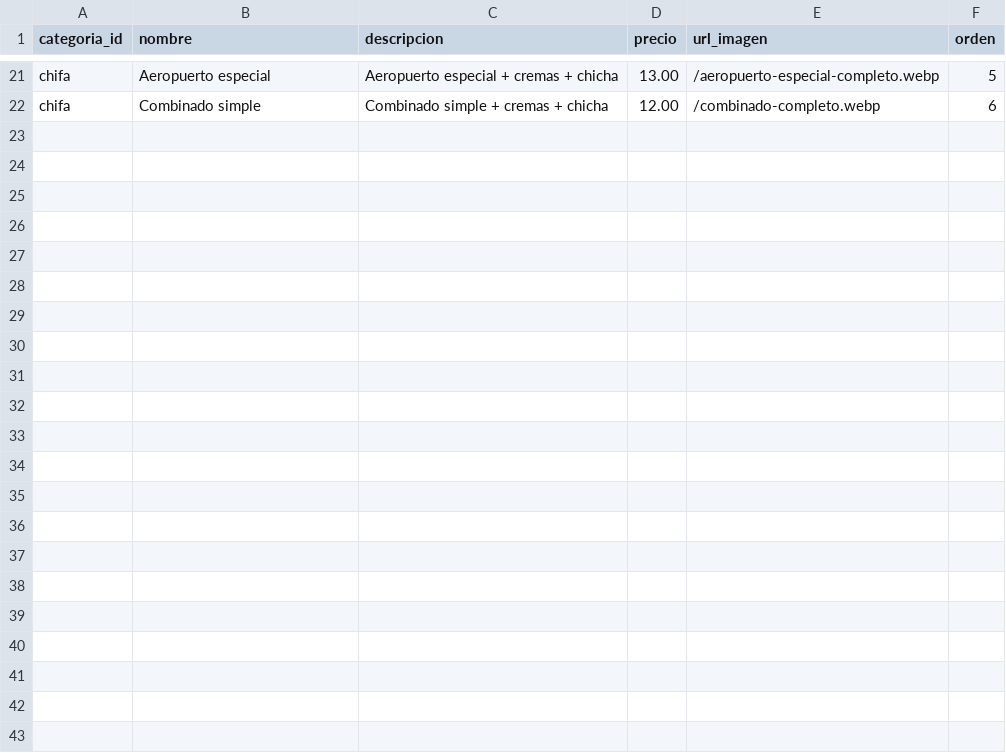
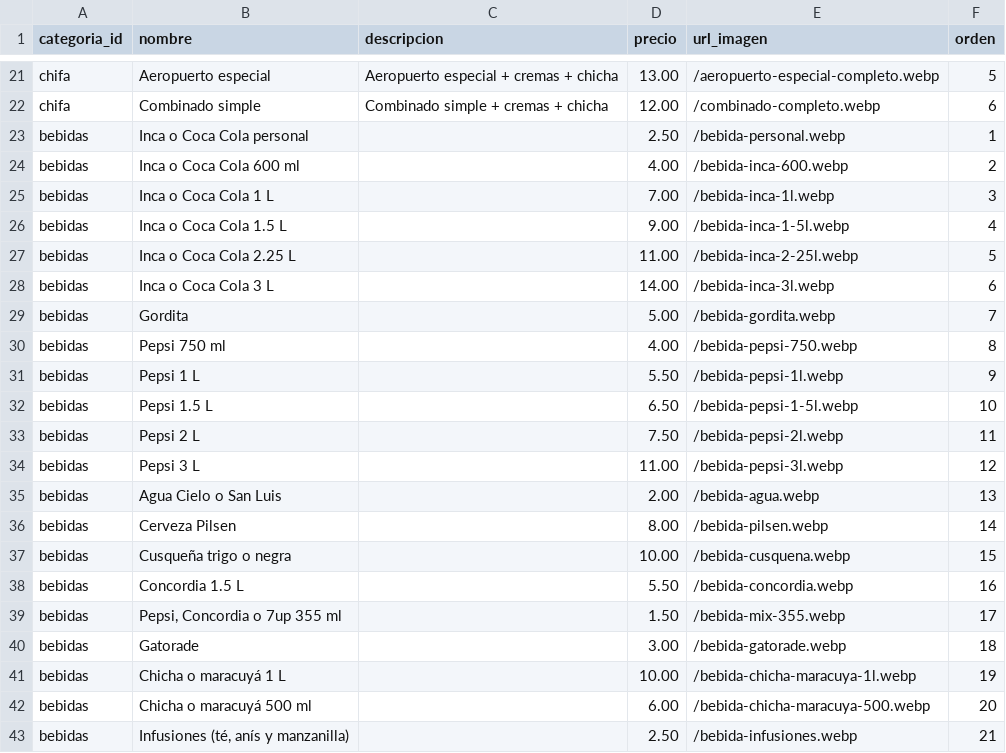
Before and after one commit to JFabian19/rustikas, a CSV file: platos.csv, drawn as a sheet; only a part is shown, gaps mark what is left out.

Commit message:
Restaurar categoria bebidas, ajustar imagenes a 1x1 sin bordes y actualizar promocion de la semana a solo dos veces por semana

```diff
--- a/platos.csv
+++ b/platos.csv
@@ -22 +22,22 @@ chifa,Aeropuerto especial,Aeropuerto especial + cremas + chicha,13.00,/aeropuert
 chifa,Combinado simple,Combinado simple + cremas + chicha,12.00,/combinado-completo.webp,6
+bebidas,Inca o Coca Cola personal,,2.50,/bebida-personal.webp,1
+bebidas,Inca o Coca Cola 600 ml,,4.00,/bebida-inca-600.webp,2
+bebidas,Inca o Coca Cola 1 L,,7.00,/bebida-inca-1l.webp,3
+bebidas,Inca o Coca Cola 1.5 L,,9.00,/bebida-inca-1-5l.webp,4
+bebidas,Inca o Coca Cola 2.25 L,,11.00,/bebida-inca-2-25l.webp,5
+bebidas,Inca o Coca Cola 3 L,,14.00,/bebida-inca-3l.webp,6
+bebidas,Gordita,,5.00,/bebida-gordita.webp,7
+bebidas,Pepsi 750 ml,,4.00,/bebida-pepsi-750.webp,8
+bebidas,Pepsi 1 L,,5.50,/bebida-pepsi-1l.webp,9
+bebidas,Pepsi 1.5 L,,6.50,/bebida-pepsi-1-5l.webp,10
+bebidas,Pepsi 2 L,,7.50,/bebida-pepsi-2l.webp,11
+bebidas,Pepsi 3 L,,11.00,/bebida-pepsi-3l.webp,12
+bebidas,Agua Cielo o San Luis,,2.00,/bebida-agua.webp,13
+bebidas,Cerveza Pilsen,,8.00,/bebida-pilsen.webp,14
+bebidas,Cusqueña trigo o negra,,10.00,/bebida-cusquena.webp,15
+bebidas,Concordia 1.5 L,,5.50,/bebida-concordia.webp,16
+bebidas,"Pepsi, Concordia o 7up 355 ml",,1.50,/bebida-mix-355.webp,17
+bebidas,Gatorade,,3.00,/bebida-gatorade.webp,18
+bebidas,Chicha o maracuyá 1 L,,10.00,/bebida-chicha-maracuya-1l.webp,19
+bebidas,Chicha o maracuyá 500 ml,,6.00,/bebida-chicha-maracuya-500.webp,20
+bebidas,"Infusiones (té, anís y manzanilla)",,2.50,/bebida-infusiones.webp,21
```
Also changed, not shown: categorias.csv, 24 other files.
